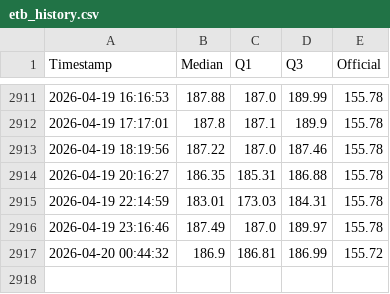
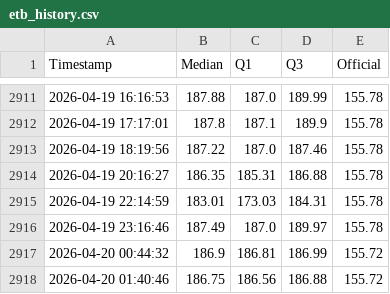
Before and after one commit to mikilegesse/my-market-watch-copy-UAT, a CSV file: etb_history.csv, drawn as a sheet; only a part is shown, gaps mark what is left out; the diff names each change by its address in the sheet, - before the commit and + after, or states it on an @@ line.

```diff
--- a/etb_history.csv
+++ b/etb_history.csv
+row 2918: 2026-04-20 01:40:46 | 186.75 | 186.56 | 186.88 | 155.72
```
Also changed, not shown: 3 other files.
